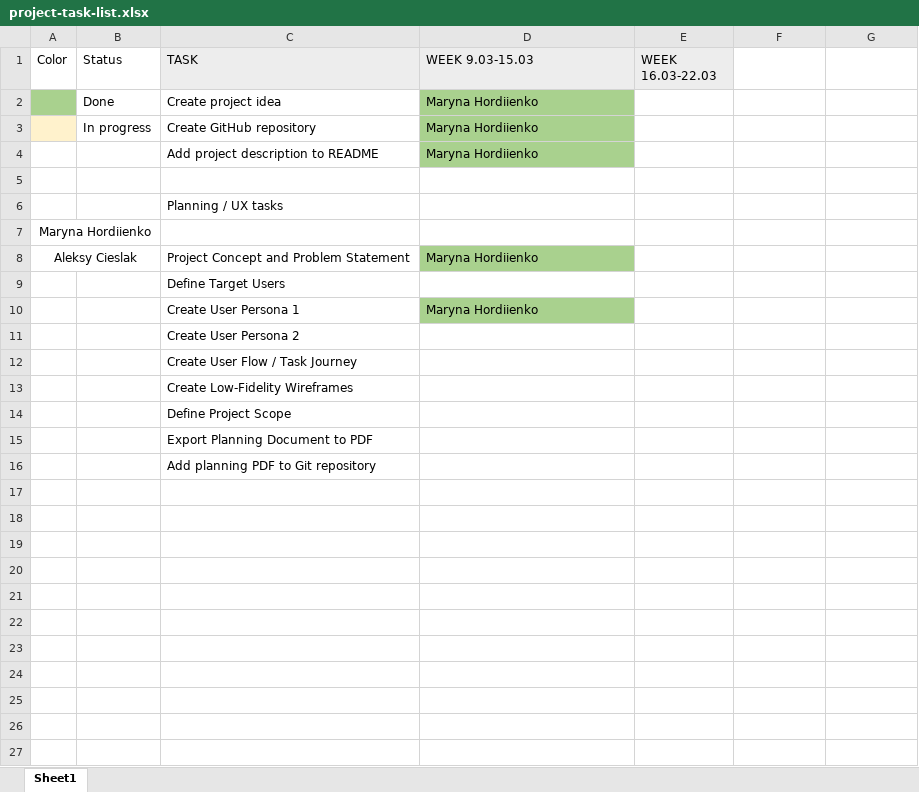
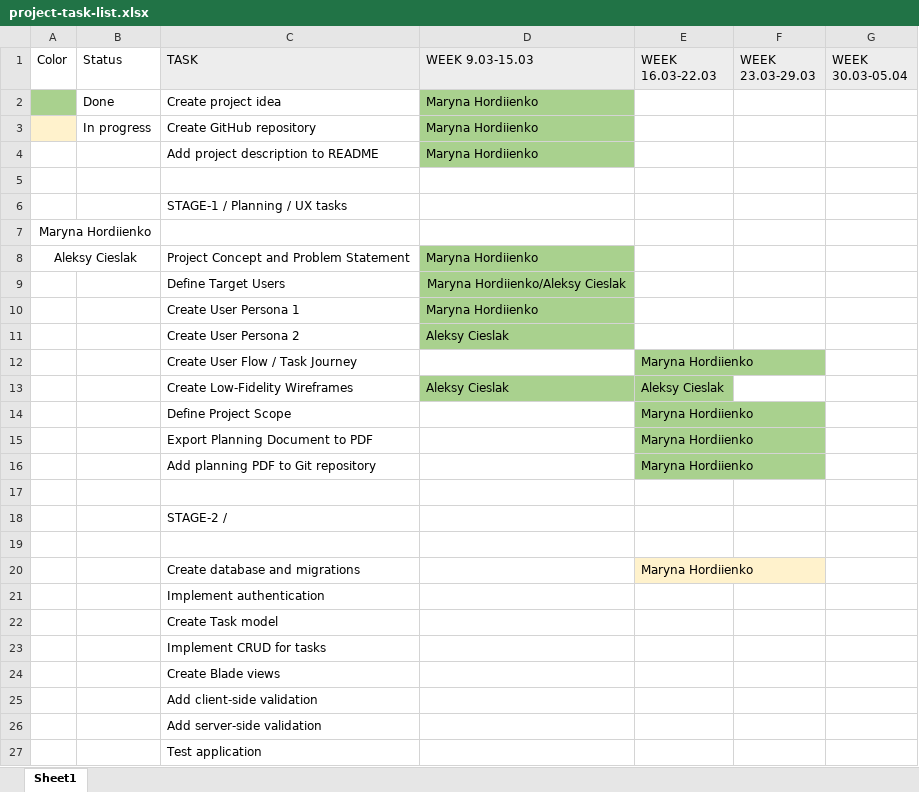
Before and after one commit to MerchantGuildMember/task-planner, an Excel workbook: docs/project-task-list.xlsx, sheet Sheet1, drawn as a sheet; values as stored, in another font and other column widths than the file's, no borders; the diff names each change by its address in the sheet, - before the commit and + after, or states it on an @@ line.

Commit message:
add PDF Project Planning and UX Artefacts + update project task list

```diff
--- a/docs/project-task-list.xlsx (sheet Sheet1)
+++ b/docs/project-task-list.xlsx (sheet Sheet1)
-F1: (empty)
+F1: WEEK 23.03-29.03
-F1:G1 fill: none
+F1:G1 fill: #EDEDED
-G1: (empty)
+G1: WEEK 30.03-05.04
-C6 (TASK): Planning / UX tasks
+C6 (TASK): STAGE-1 / Planning / UX tasks
-D9 (WEEK 9.03-15.03): (empty)
+D9 (WEEK 9.03-15.03): Maryna Hordiienko/Aleksy Cieslak
-D9 fill: none
+D9 fill: #A9D18E
-D11 (WEEK 9.03-15.03): (empty)
+D11 (WEEK 9.03-15.03): Aleksy Cieslak
-D11 fill: none
+D11 fill: #A9D18E
-E12 (WEEK 16.03-22.03): (empty)
+E12 (WEEK 16.03-22.03): Maryna Hordiienko
-E12 fill: none
+E12 fill: #A9D18E
-D13 (WEEK 9.03-15.03): (empty)
+D13 (WEEK 9.03-15.03): Aleksy Cieslak
-D13:E13 fill: none
+D13:E13 fill: #A9D18E
-E13 (WEEK 16.03-22.03): (empty)
+E13 (WEEK 16.03-22.03): Aleksy Cieslak
-E14:E16 (WEEK 16.03-22.03): (empty)
+E14:E16 (WEEK 16.03-22.03): Maryna Hordiienko
-E14:E16 fill: none
+E14:E16 fill: #A9D18E
+row 17: (empty)
+row 18:  |  | STAGE-2 /
+row 19: (empty)
+row 20:  |  | Create database and migrations |  | Maryna Hordiienko
+row 21:  |  | Implement authentication
+row 22:  |  | Create Task model
+row 23:  |  | Implement CRUD for tasks
+row 24:  |  | Create Blade views
+row 25:  |  | Add client-side validation
+row 26:  |  | Add server-side validation
+row 27:  |  | Test application
```
Also changed, not shown: 1 other file.
